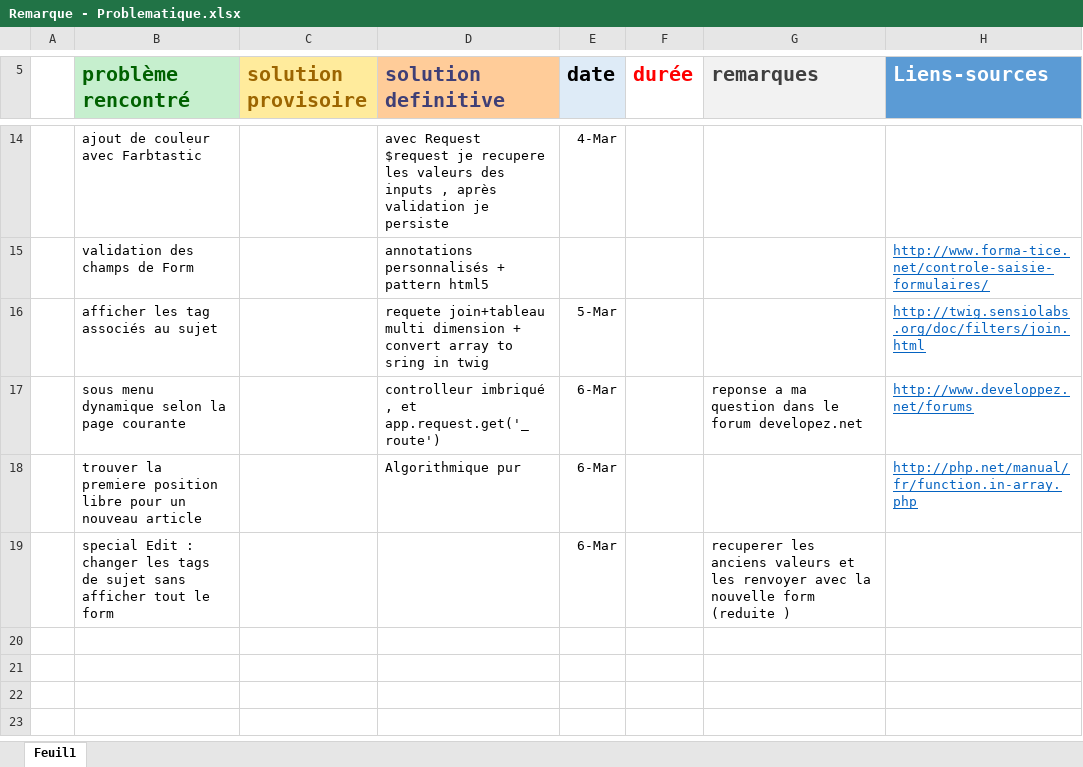
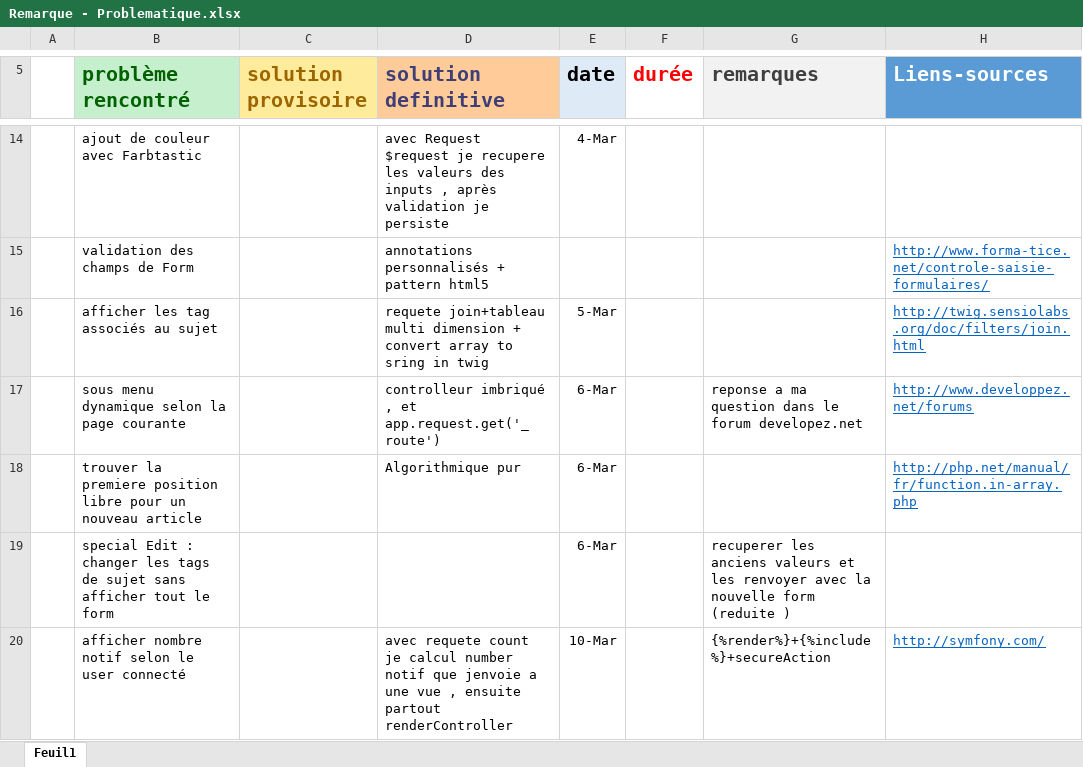
Before and after one commit to labidimehrez/symfony, an Excel workbook: Remarque - Problematique.xlsx, sheet Feuil1, drawn as a sheet; only a part is shown, gaps mark what is left out; values as stored, in another font and other column widths than the file's, no borders; the diff names each change by its address in the sheet, - before the commit and + after, or states it on an @@ line.

Commit message:
notification Signed-off-by: MehezLabidi <mehrez.labidi@esprit.tn>

```diff
--- a/Remarque - Problematique.xlsx (sheet Feuil1)
+++ b/Remarque - Problematique.xlsx (sheet Feuil1)
+row 20:  | afficher nombre notif selon le user connecté |  | avec requete count je calcul number notif que jenvoie a une vue , ensuite partout renderController | 10-Mar |  | {%render%}+{%include%}+secureAction | http://symfony.com/
```
Also changed, not shown: 12 other files.
